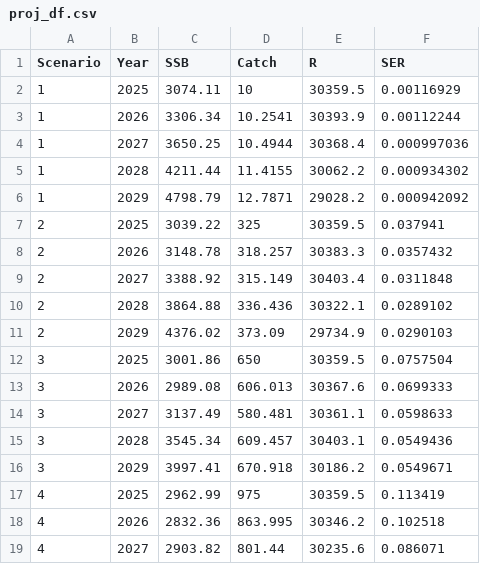
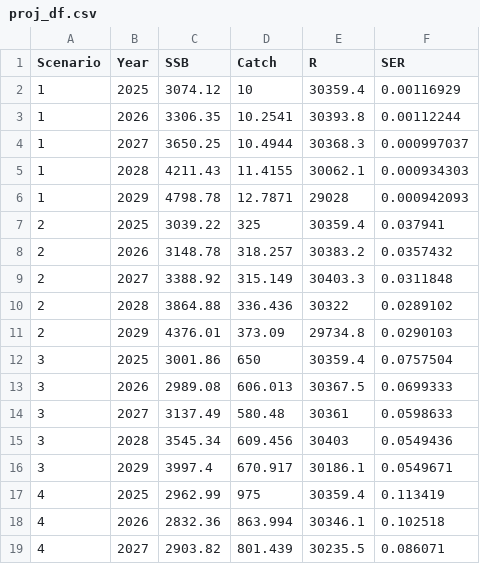
Before and after one commit to noaa-afsc/EBS_pollock, a CSV file: runs/lastyrdb/proj_df.csv, drawn as a sheet; only a part is shown; the diff covers the shown part only.

```diff
--- a/runs/lastyrdb/proj_df.csv
+++ b/runs/lastyrdb/proj_df.csv
@@ -1,19 +1,19 @@
 Scenario, Year, SSB, Catch, R, SER
-1,2025,3074.11,10,30359.5,0.00116929
-1,2026,3306.34,10.2541,30393.9,0.00112244
-1,2027,3650.25,10.4944,30368.4,0.000997036
-1,2028,4211.44,11.4155,30062.2,0.000934302
-1,2029,4798.79,12.7871,29028.2,0.000942092
-2,2025,3039.22,325,30359.5,0.037941
-2,2026,3148.78,318.257,30383.3,0.0357432
-2,2027,3388.92,315.149,30403.4,0.0311848
-2,2028,3864.88,336.436,30322.1,0.0289102
-2,2029,4376.02,373.09,29734.9,0.0290103
-3,2025,3001.86,650,30359.5,0.0757504
-3,2026,2989.08,606.013,30367.6,0.0699333
-3,2027,3137.49,580.481,30361.1,0.0598633
-3,2028,3545.34,609.457,30403.1,0.0549436
-3,2029,3997.41,670.918,30186.2,0.0549671
-4,2025,2962.99,975,30359.5,0.113419
-4,2026,2832.36,863.995,30346.2,0.102518
-4,2027,2903.82,801.44,30235.6,0.086071
+1,2025,3074.12,10,30359.4,0.00116929
+1,2026,3306.35,10.2541,30393.8,0.00112244
+1,2027,3650.25,10.4944,30368.3,0.000997037
+1,2028,4211.43,11.4155,30062.1,0.000934303
+1,2029,4798.78,12.7871,29028,0.000942093
+2,2025,3039.22,325,30359.4,0.037941
+2,2026,3148.78,318.257,30383.2,0.0357432
+2,2027,3388.92,315.149,30403.3,0.0311848
+2,2028,3864.88,336.436,30322,0.0289102
+2,2029,4376.01,373.09,29734.8,0.0290103
+3,2025,3001.86,650,30359.4,0.0757504
+3,2026,2989.08,606.013,30367.5,0.0699333
+3,2027,3137.49,580.48,30361,0.0598633
+3,2028,3545.34,609.456,30403,0.0549436
+3,2029,3997.4,670.917,30186.1,0.0549671
+4,2025,2962.99,975,30359.4,0.113419
+4,2026,2832.36,863.994,30346.1,0.102518
+4,2027,2903.82,801.439,30235.5,0.086071
```
Also changed, not shown: 31 edited cells elsewhere in this file, runs/ftnir1/proj_df.csv, runs/lastyrdbae/proj_df.csv, 23 other files.
